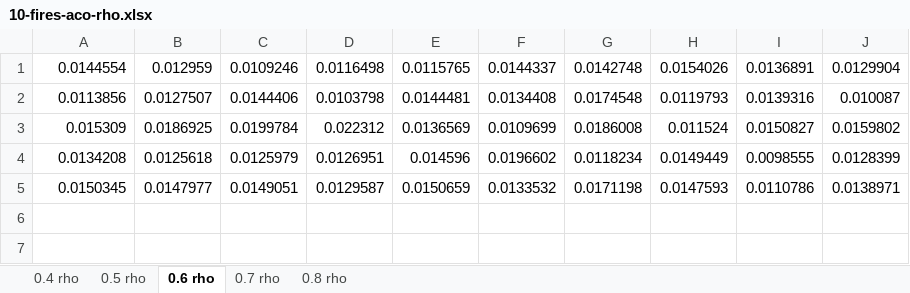
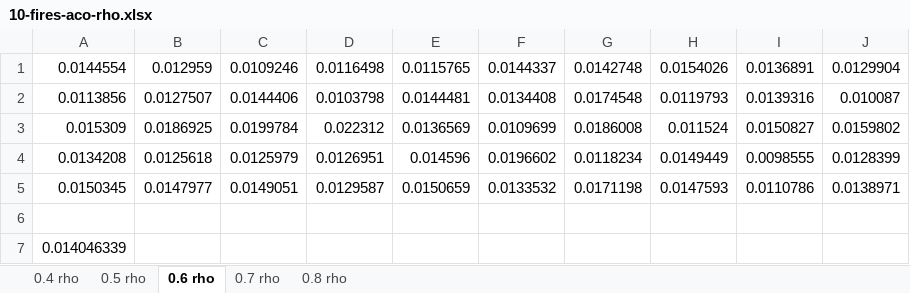
Before and after one commit to kshaji3/ACO-drone-firefighting, an Excel workbook: Data-Analysis/10-fires-aco-rho.xlsx, sheet 0.6 rho, drawn as a sheet; values as stored, in another font and other column widths than the file's, no borders; the diff names each change by its address in the sheet, - before the commit and + after, or states it on an @@ line.

```diff
--- a/Data-Analysis/10-fires-aco-rho.xlsx (sheet 0.6 rho)
+++ b/Data-Analysis/10-fires-aco-rho.xlsx (sheet 0.6 rho)
+row 6: (empty)
+row 7: 0.014046339
```
Also changed, not shown: Data-Analysis/50-fires-aco-rho.xlsx, 3 other files.
